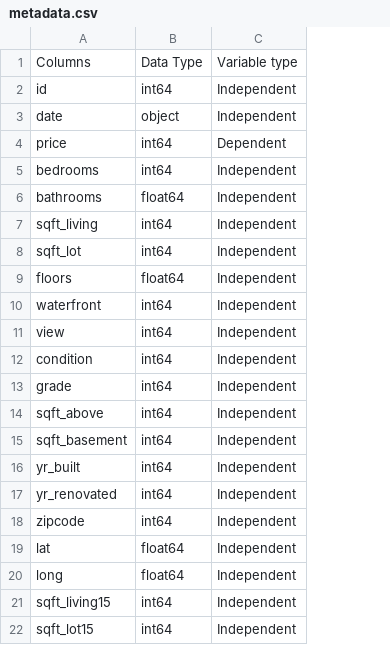
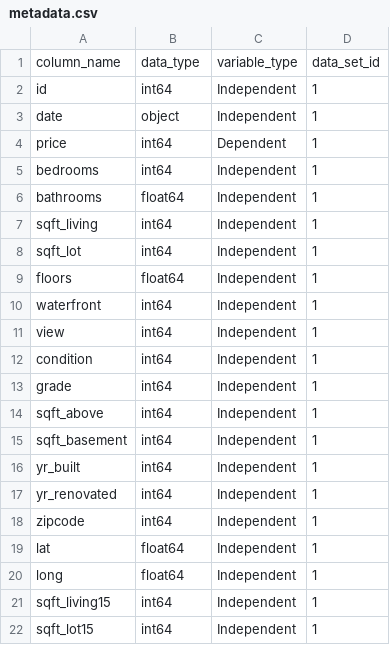
Before and after one commit to INFO6105-Spring19/hyperparameter-db-project-db10, a CSV file: Raw/metadata.csv, drawn as a sheet; removed rows and columns are numbered as before the commit, all else as after; the diff names each change by its address in the sheet, - before the commit and + after, or states it on an @@ line.

```diff
--- a/Raw/metadata.csv
+++ b/Raw/metadata.csv
+column D, rows 2-22: all 1
-row 1: Columns | Data Type | Variable type
+row 1: column_name | data_type | variable_type | data_set_id
```
Also changed, not shown: 12 other files.
